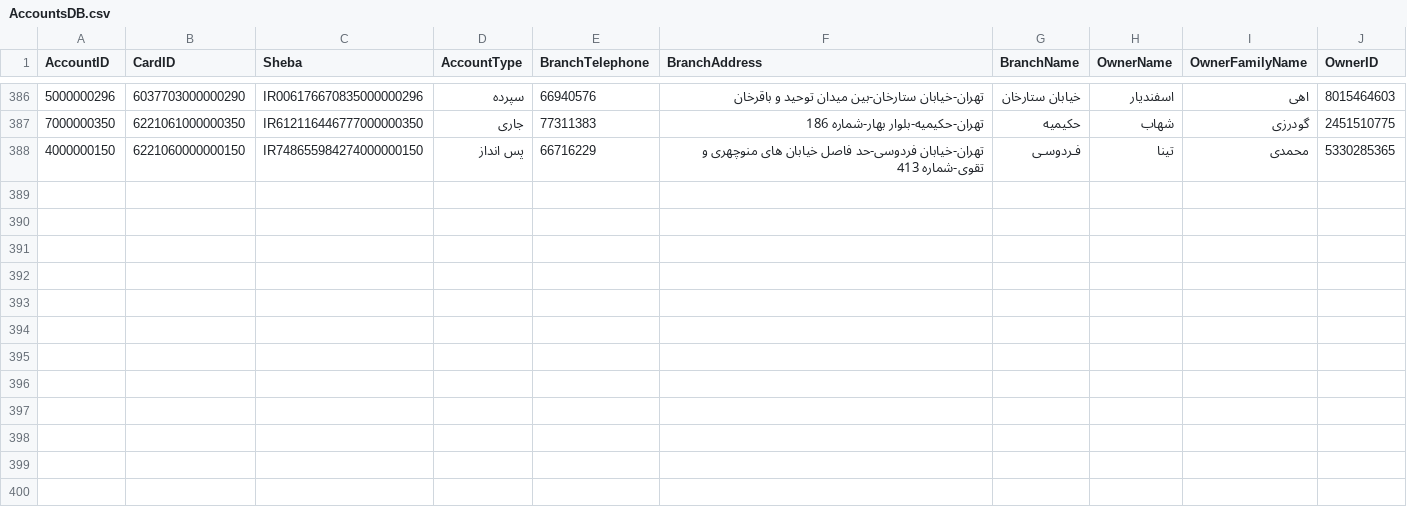
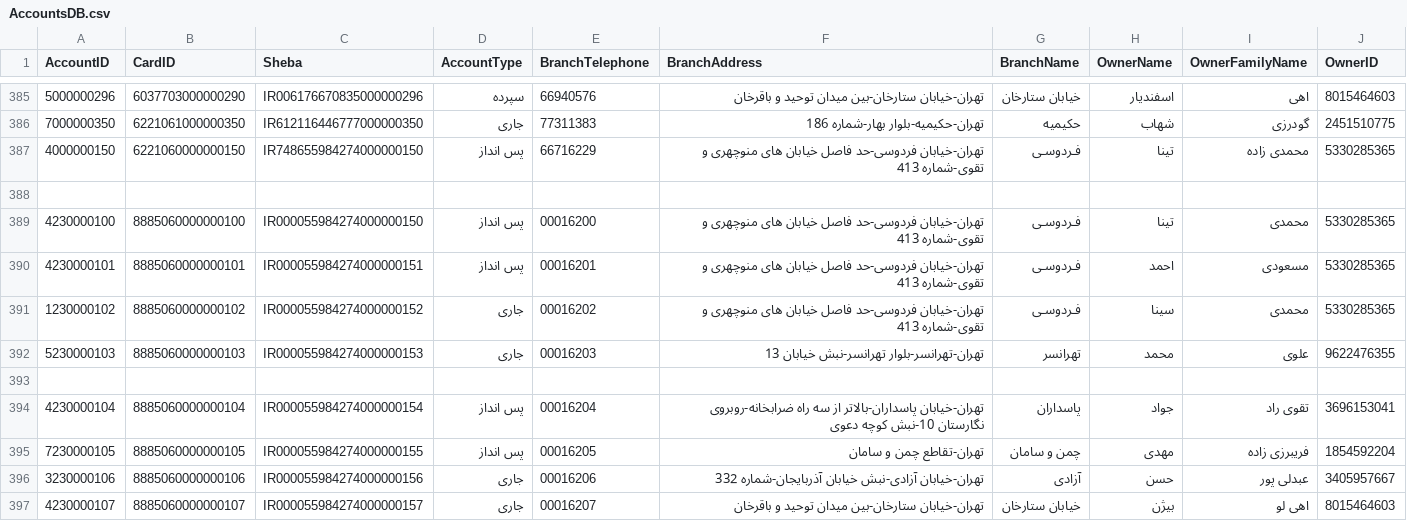
Before and after one commit to Star-Academy/StarAcademy-Group2, a CSV file: Assets/AccountsDB.csv, drawn as a sheet; only a part is shown, gaps mark what is left out; the diff covers the shown part only.

Commit message:
scenario accounts added

```diff
--- a/Assets/AccountsDB.csv
+++ b/Assets/AccountsDB.csv
@@ -387,2 +386,12 @@
 "7000000350","6221061000000350","IR612116446777000000350","جاری","77311383","تهران-حکيميه-بلوار بهار-شماره 186","حکيميه","شهاب","گودرزی","2451510775"
-"4000000150","6221060000000150","IR748655984274000000150","پس انداز","66716229","تهران-خيابان فردوسی-حد فاصل خيابان های منوچهری و تقوی-شماره 413","فـردوسـی","تینا","محمدی","5330285365"
+"4000000150","6221060000000150","IR748655984274000000150","پس انداز","66716229","تهران-خيابان فردوسی-حد فاصل خيابان های منوچهری و تقوی-شماره 413","فـردوسـی","تینا","محمدی زاده","5330285365"
+
+"4230000100","8885060000000100","IR000055984274000000150","پس انداز","00016200","تهران-خيابان فردوسی-حد فاصل خيابان های منوچهری و تقوی-شماره 413","فـردوسـی","تینا","محمدی","5330285365"
+"4230000101","8885060000000101","IR000055984274000000151","پس انداز","00016201","تهران-خيابان فردوسی-حد فاصل خيابان های منوچهری و تقوی-شماره 413","فـردوسـی","احمد","مسعودی","5330285365"
+"1230000102","8885060000000102","IR000055984274000000152","جاری","00016202","تهران-خيابان فردوسی-حد فاصل خيابان های منوچهری و تقوی-شماره 413","فـردوسـی","سینا","محمدی","5330285365"
+"5230000103","8885060000000103","IR000055984274000000153","جاری","00016203","تهران-تهرانسر-بلوار تهرانسر-نبش خیابان 13","تهرانسر","محمد","علوی","9622476355"
+
+"4230000104","8885060000000104","IR000055984274000000154","پس انداز","00016204","تهران-خیابان پاسداران-بالاتر از سه راه ضرابخانه-روبروی نگارستان 10-نبش کوچه دعوی","پاسداران","جواد","تقوی راد","3696153041"
+"7230000105","8885060000000105","IR000055984274000000155","پس انداز","00016205","تهران-تقاطع چمن و سامان","چمن و سامان","مهدی","فریبرزی زاده ","1854592204"
+"3230000106","8885060000000106","IR000055984274000000156","جاری","00016206","تهران-خيابان آزادی-نبش خيابان آذربايجان-شماره 332","آزادی","حسن","عبدلی پور","3405957667"
+"4230000107","8885060000000107","IR000055984274000000157","جاری","00016207","تهران-خیابان ستارخان-بین میدان توحید و باقرخان","خیابان ستارخان","بیژن","اهی لو","8015464603"
```
Also changed, not shown: 11 added rows and 1 removed row elsewhere in this file.
